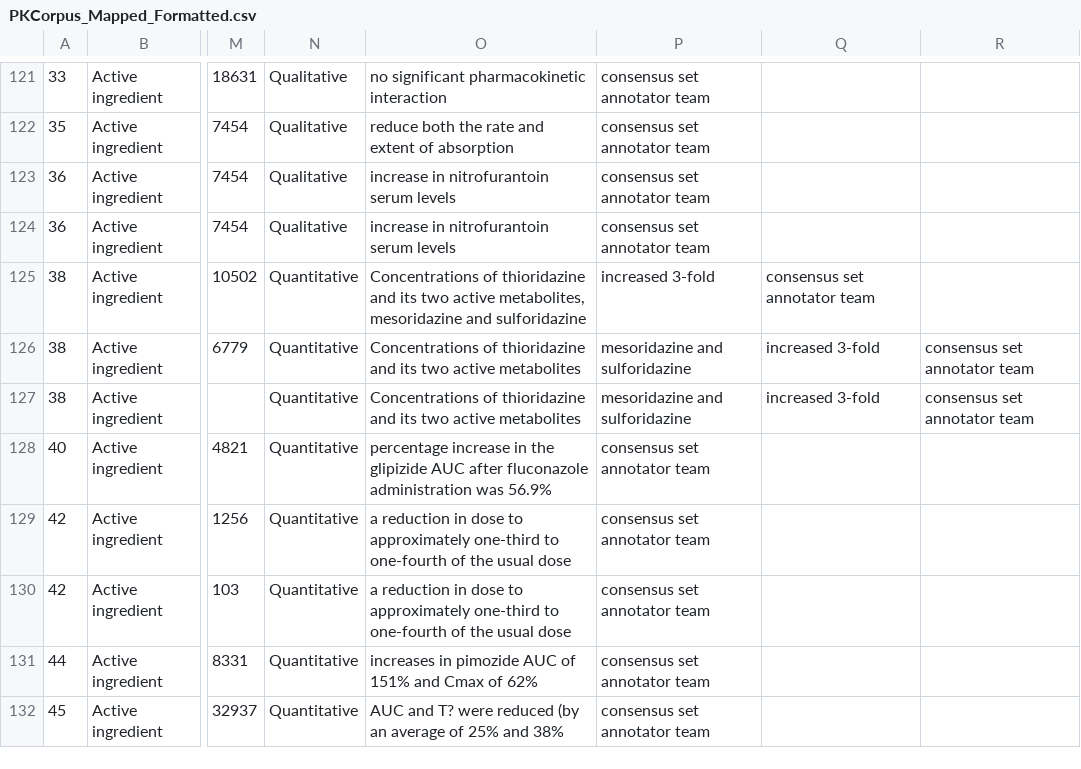
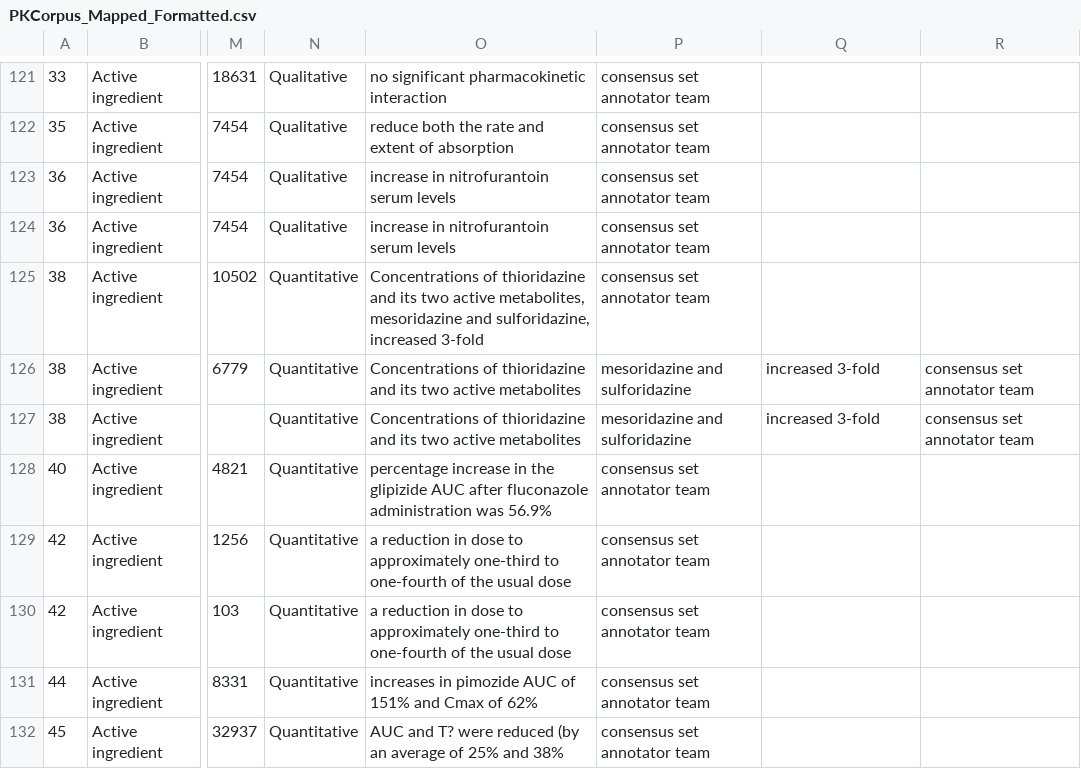
Before and after one commit to dbmi-pitt/publicly-PDDI-analysis, a CSV file: PDDI-Datasets/PK-Corpus/PKCorpus_Mapped_Formatted.csv, drawn as a sheet; only a part is shown, gaps mark what is left out; the diff names each change by its address in the sheet, - before the commit and + after, or states it on an @@ line.

Commit message:
format

```diff
--- a/PDDI-Datasets/PK-Corpus/PKCorpus_Mapped_Formatted.csv
+++ b/PDDI-Datasets/PK-Corpus/PKCorpus_Mapped_Formatted.csv
-O125: …mesoridazine and sulforidazine
+O125: …mesoridazine and sulforidazine, increased 3-fold
-P125: increased 3-fold
+P125: consensus set annotator team
-Q125: consensus set annotator team
+Q125: (empty)
```
